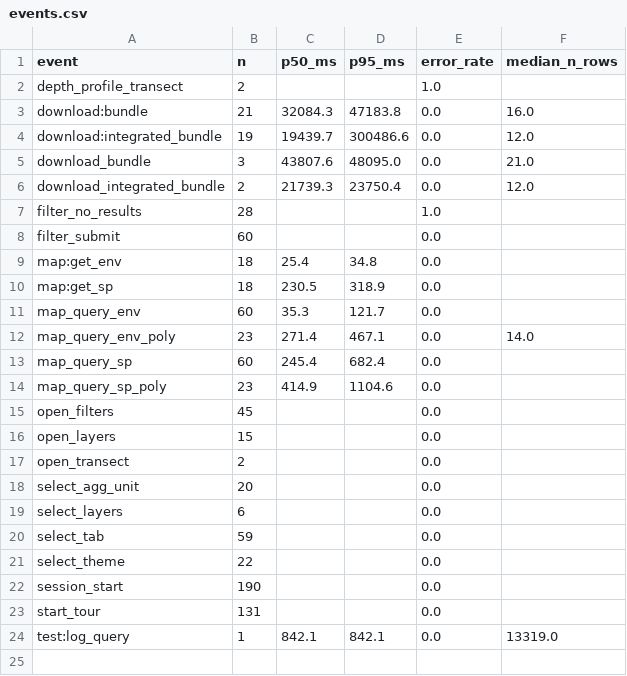
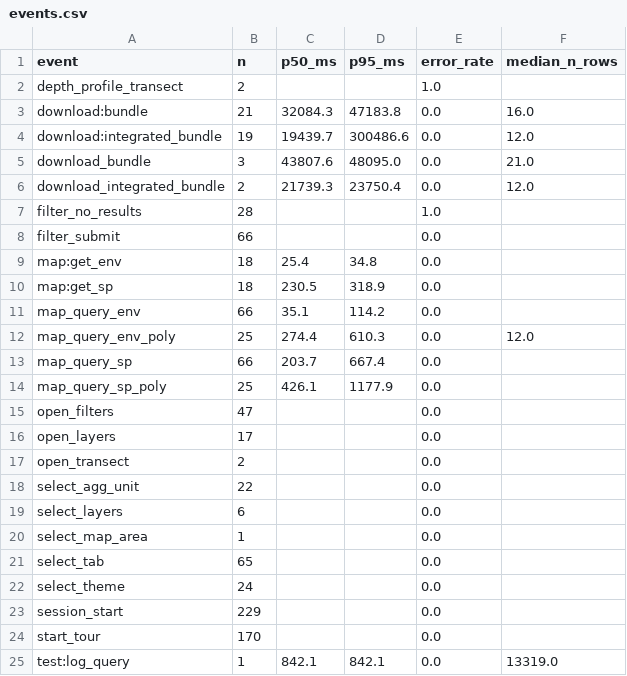
Before and after one commit to CalCOFI/analytics, a CSV file: static/data/hex_log/events.csv, drawn as a sheet.

```diff
--- a/static/data/hex_log/events.csv
+++ b/static/data/hex_log/events.csv
@@ -7,18 +7,19 @@ download_integrated_bundle,2,21739.3,23750.4,0.0,12.0
 filter_no_results,28,,,1.0,
-filter_submit,60,,,0.0,
+filter_submit,66,,,0.0,
 map:get_env,18,25.4,34.8,0.0,
 map:get_sp,18,230.5,318.9,0.0,
-map_query_env,60,35.3,121.7,0.0,
-map_query_env_poly,23,271.4,467.1,0.0,14.0
-map_query_sp,60,245.4,682.4,0.0,
-map_query_sp_poly,23,414.9,1104.6,0.0,
-open_filters,45,,,0.0,
-open_layers,15,,,0.0,
+map_query_env,66,35.1,114.2,0.0,
+map_query_env_poly,25,274.4,610.3,0.0,12.0
+map_query_sp,66,203.7,667.4,0.0,
+map_query_sp_poly,25,426.1,1177.9,0.0,
+open_filters,47,,,0.0,
+open_layers,17,,,0.0,
 open_transect,2,,,0.0,
-select_agg_unit,20,,,0.0,
+select_agg_unit,22,,,0.0,
 select_layers,6,,,0.0,
-select_tab,59,,,0.0,
-select_theme,22,,,0.0,
-session_start,190,,,0.0,
-start_tour,131,,,0.0,
+select_map_area,1,,,0.0,
+select_tab,65,,,0.0,
+select_theme,24,,,0.0,
+session_start,229,,,0.0,
+start_tour,170,,,0.0,
 test:log_query,1,842.1,842.1,0.0,13319.0
```
Also changed, not shown: static/data/daily/ctd-transects.csv, static/data/daily/db-viz-hex.csv, 23 other files.
